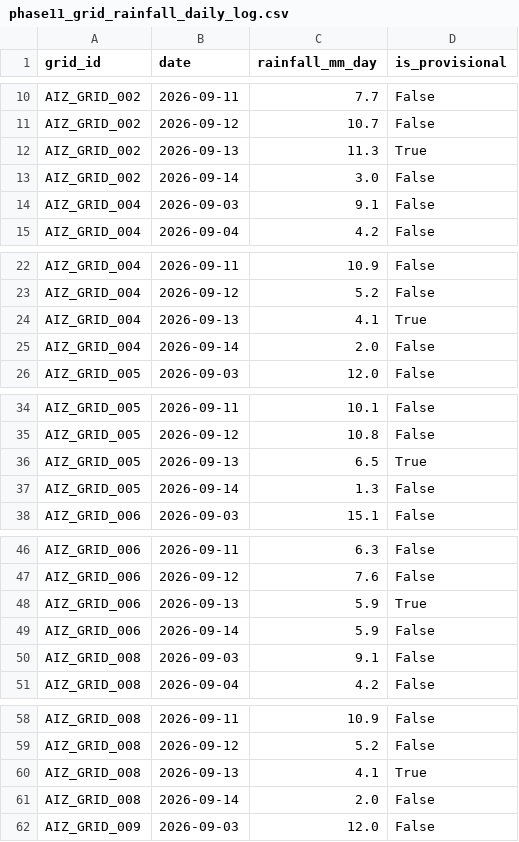
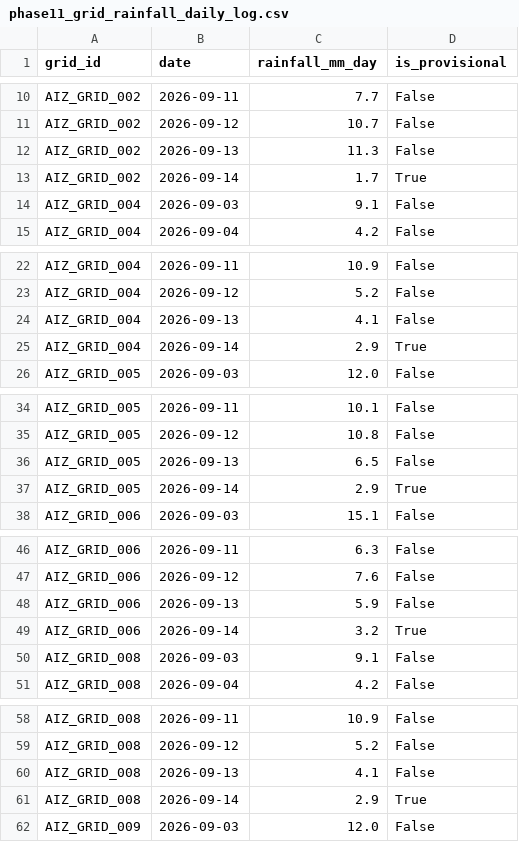
Before and after one commit to aadityachaudhary081-maker/sih, a CSV file: phase11_grid_rainfall_daily_log.csv, drawn as a sheet; only a part is shown, gaps mark what is left out; the diff covers the shown part only.

```diff
--- a/phase11_grid_rainfall_daily_log.csv
+++ b/phase11_grid_rainfall_daily_log.csv
@@ -11,4 +11,4 @@ AIZ_GRID_002,2026-09-11,7.7,False
 AIZ_GRID_002,2026-09-12,10.7,False
-AIZ_GRID_002,2026-09-13,11.3,True
-AIZ_GRID_002,2026-09-14,3.0,False
+AIZ_GRID_002,2026-09-13,11.3,False
+AIZ_GRID_002,2026-09-14,1.7,True
 AIZ_GRID_004,2026-09-03,9.1,False
@@ -23,4 +23,4 @@ AIZ_GRID_004,2026-09-11,10.9,False
 AIZ_GRID_004,2026-09-12,5.2,False
-AIZ_GRID_004,2026-09-13,4.1,True
-AIZ_GRID_004,2026-09-14,2.0,False
+AIZ_GRID_004,2026-09-13,4.1,False
+AIZ_GRID_004,2026-09-14,2.9,True
 AIZ_GRID_005,2026-09-03,12.0,False
@@ -35,4 +35,4 @@ AIZ_GRID_005,2026-09-11,10.1,False
 AIZ_GRID_005,2026-09-12,10.8,False
-AIZ_GRID_005,2026-09-13,6.5,True
-AIZ_GRID_005,2026-09-14,1.3,False
+AIZ_GRID_005,2026-09-13,6.5,False
+AIZ_GRID_005,2026-09-14,2.9,True
 AIZ_GRID_006,2026-09-03,15.1,False
@@ -47,4 +47,4 @@ AIZ_GRID_006,2026-09-11,6.3,False
 AIZ_GRID_006,2026-09-12,7.6,False
-AIZ_GRID_006,2026-09-13,5.9,True
-AIZ_GRID_006,2026-09-14,5.9,False
+AIZ_GRID_006,2026-09-13,5.9,False
+AIZ_GRID_006,2026-09-14,3.2,True
 AIZ_GRID_008,2026-09-03,9.1,False
@@ -59,4 +59,4 @@ AIZ_GRID_008,2026-09-11,10.9,False
 AIZ_GRID_008,2026-09-12,5.2,False
-AIZ_GRID_008,2026-09-13,4.1,True
-AIZ_GRID_008,2026-09-14,2.0,False
+AIZ_GRID_008,2026-09-13,4.1,False
+AIZ_GRID_008,2026-09-14,2.9,True
 AIZ_GRID_009,2026-09-03,12.0,False
```
Also changed, not shown: 65 edited cells elsewhere in this file, data/latest_location_risk.csv, phase11_missing_data_report.csv, 2 other files.
